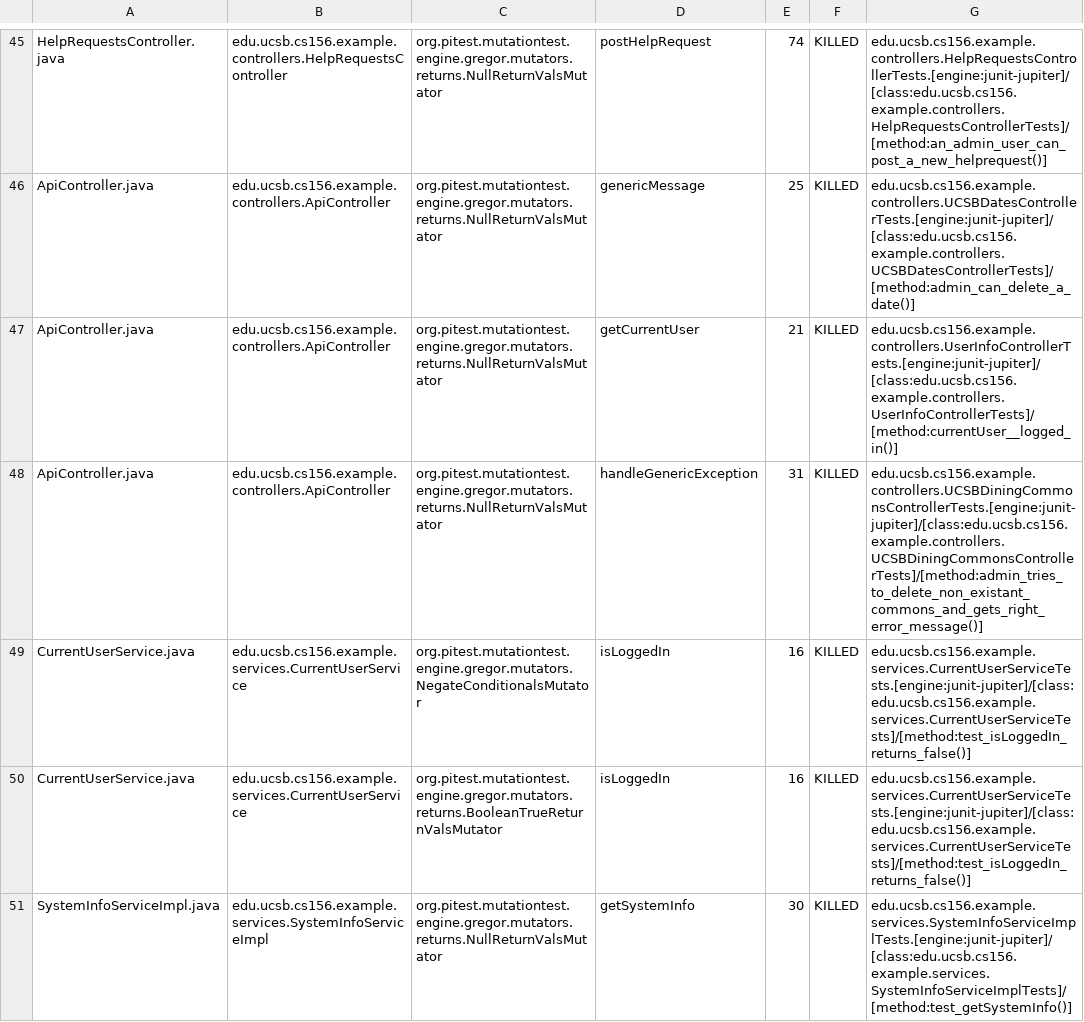
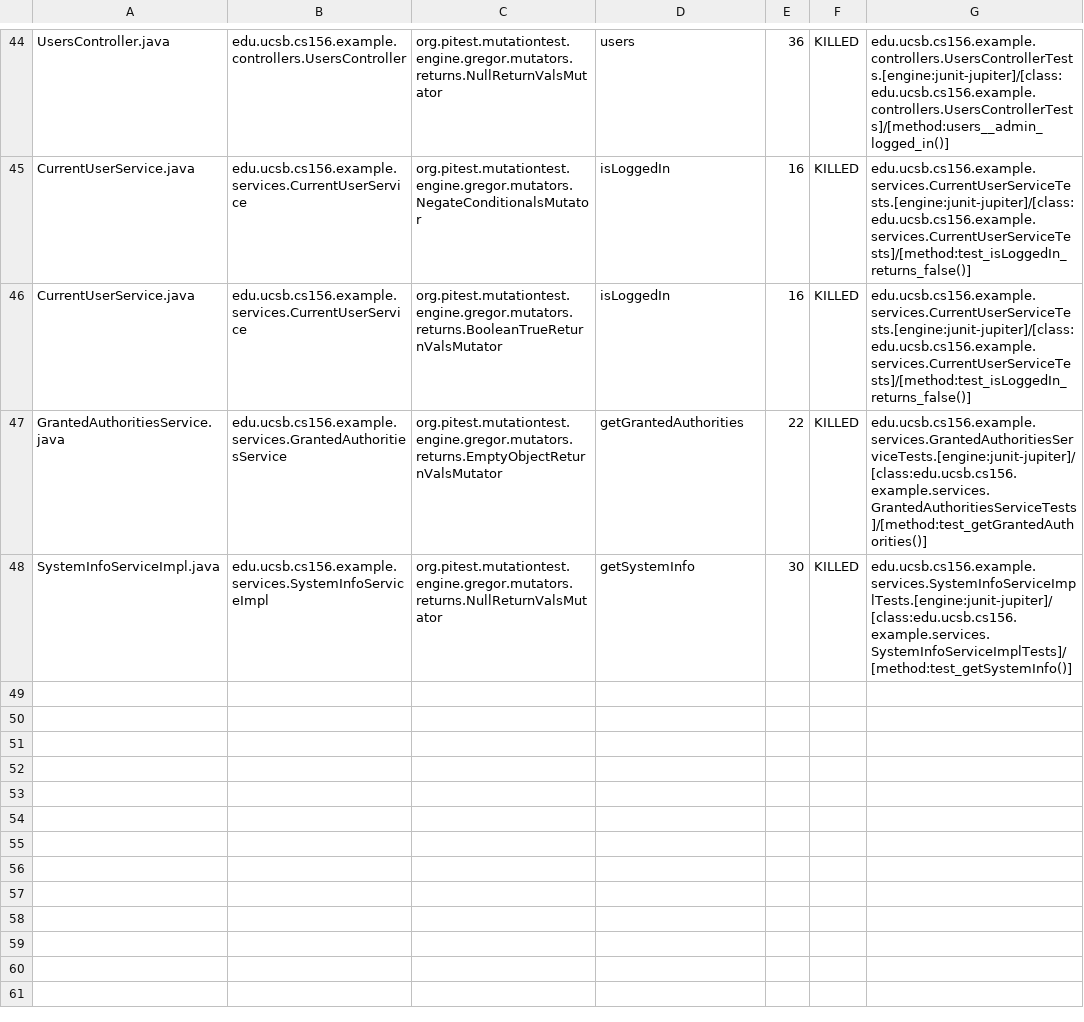
Before and after one commit to ucsb-cs156-s24/team02-s24-4pm-4, a CSV file: pitest/mutations.csv, drawn as a sheet; only a part is shown, gaps mark what is left out; removed rows and columns are numbered as before the commit, all else as after; the diff covers the shown part only; the diff names each change by its address in the sheet, - before the commit and + after, or states it on an @@ line.

Commit message:
Deploying to gh-pages from @ ucsb-cs156-s24/team02-s24-4pm-4@2a74f5dcbb88780e0816c6eebbd474e2eee66838 🚀

```diff
--- a/pitest/mutations.csv
+++ b/pitest/mutations.csv
-A44: HelpRequestsController.java
+A44: UsersController.java
-B44: edu.ucsb.cs156.example.controllers.HelpRequestsController
+B44: edu.ucsb.cs156.example.controllers.UsersController
-D44: postHelpRequest
+D44: users
-E44: 74
+E44: 36
-G44: edu.ucsb.cs156.example.controllers.HelpRequestsControllerTests.[engine:junit-jupiter]/[class:edu.ucsb.cs156.example.controllers.HelpRequestsControllerTests]/[method:an_admin_user_can_post_a_new_helprequest()]
+G44: edu.ucsb.cs156.example.controllers.UsersControllerTests.[engine:junit-jupiter]/[class:edu.ucsb.cs156.example.controllers.UsersControllerTests]/[method:users__admin_logged_in()]
@@ row 46 moved to row 1: ApiController.java @@
@@ row 47 moved to row 2: ApiController.java @@
-row 48: ApiController.java | edu.ucsb.cs156.example.controllers.ApiController | org.pitest.mutationtest.engine.gregor.mutators.returns.NullReturnValsMutator | handleGenericException | 31 | KILLED | edu.ucsb.cs156.example.controllers.UCSBDiningCommonsControllerTests.[engine:junit-jupiter]/[class:edu.ucsb.cs156.example.controllers.UCSBDiningCommonsControllerTests]/[method:admin_tries_to_delete_non_existant_commons_and_gets_right_error_message()]
@@ row 55 moved to row 47: GrantedAuthoritiesService.java @@
```
Also changed, not shown: 1 added row, 8 removed rows, 17 moved rows and 5 edited cells elsewhere in this file, 14 other files.
